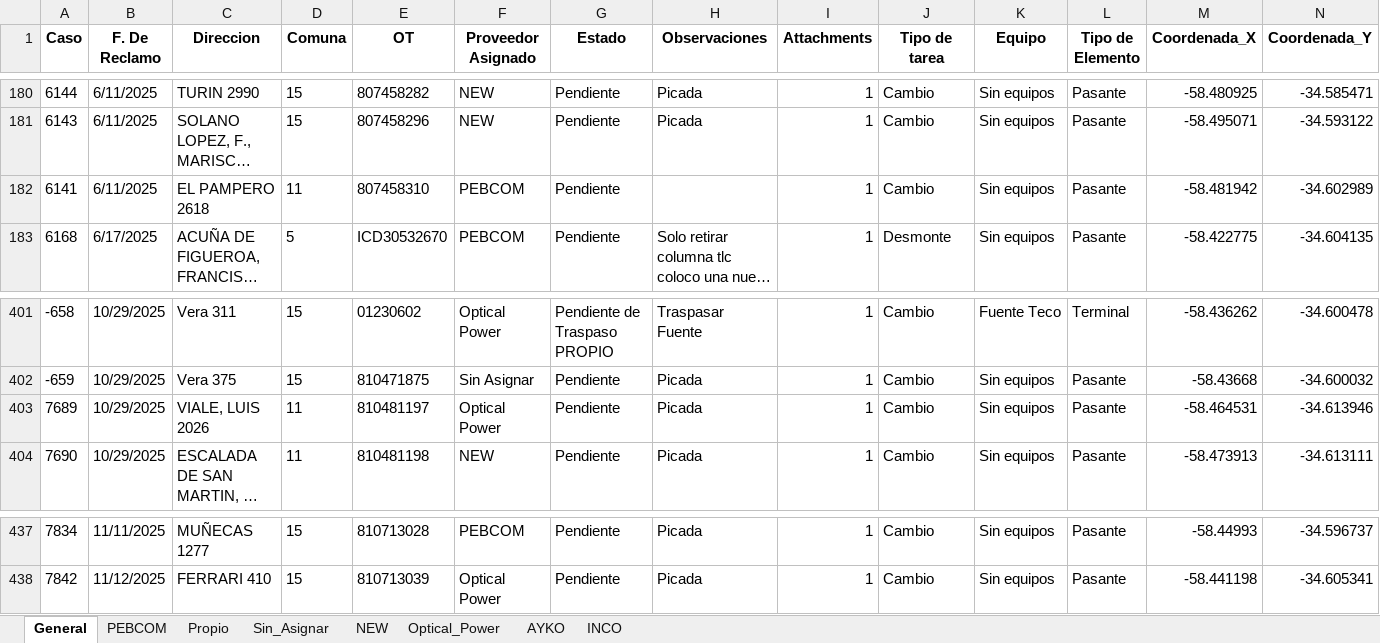
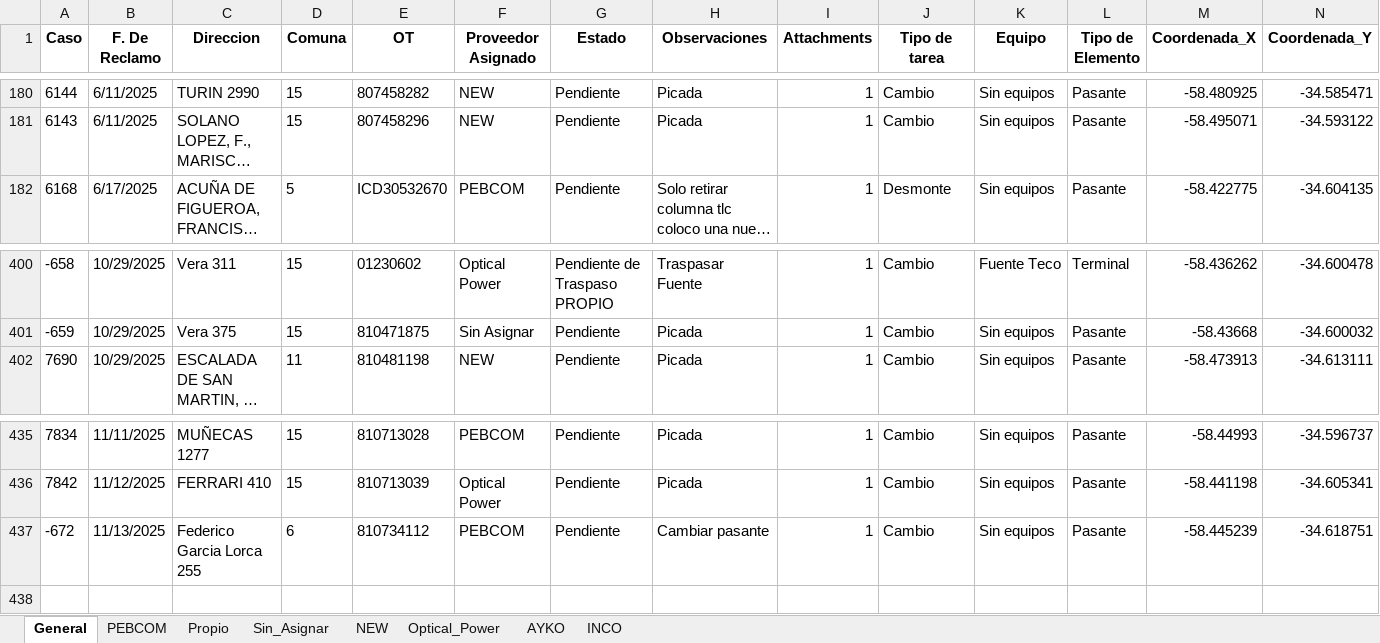
Before and after one commit to gestiondereclamosteco/pendientes_mantenimiento, an Excel workbook: mapa_interactivo.xlsx, sheet General, drawn as a sheet; only a part is shown, gaps mark what is left out; long unchanged cells end in …; values as stored, in another font and other column widths than the file's, no borders; removed rows and columns are numbered as before the commit, all else as after; rows hold the shown columns only; the diff names each change by its address in the sheet, - before the commit and + after, or states it on an @@ line.

Commit message:
Actualizacion automatica del mapa (2025-11-13 12:03:52)

```diff
--- a/mapa_interactivo.xlsx (sheet General)
+++ b/mapa_interactivo.xlsx (sheet General)
-row 182: 6141 | 6/11/2025 | EL PAMPERO 2618 | 11 | 807458310 | PEBCOM | Pendiente |  | 1 | Cambio | Sin equipos | Pasante | -58.481942 | -34.602989
-row 403: 7689 | 10/29/2025 | VIALE, LUIS 2026 | 11 | 810481197 | Optical Power | Pendiente | Picada | 1 | Cambio | Sin equipos | Pasante | -58.464531 | -34.613946
+row 437: -672 | 11/13/2025 | Federico Garcia Lorca 255 | 6 | 810734112 | PEBCOM | Pendiente | Cambiar pasante | 1 | Cambio | Sin equipos | Pasante | -58.445239 | -34.618751
```
Also changed, not shown: sheet PEBCOM, sheet Optical_Power, 1 other file.
